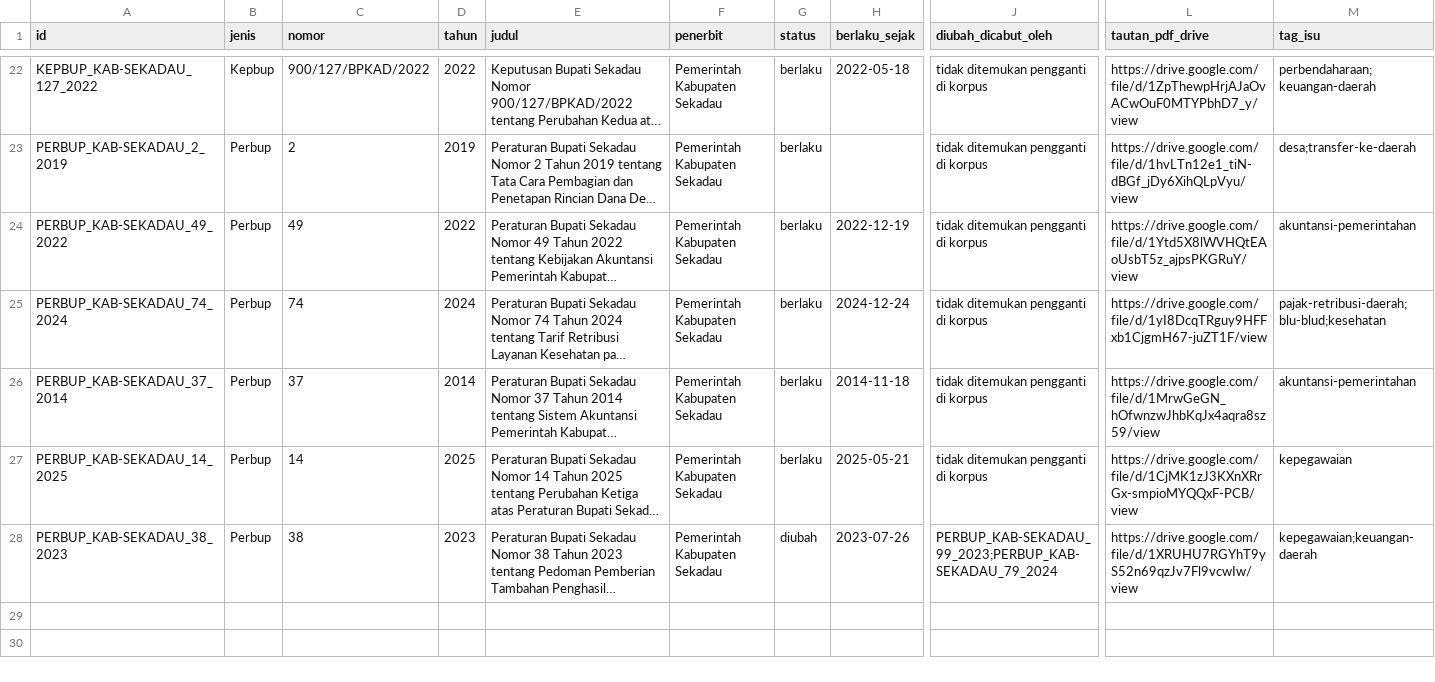
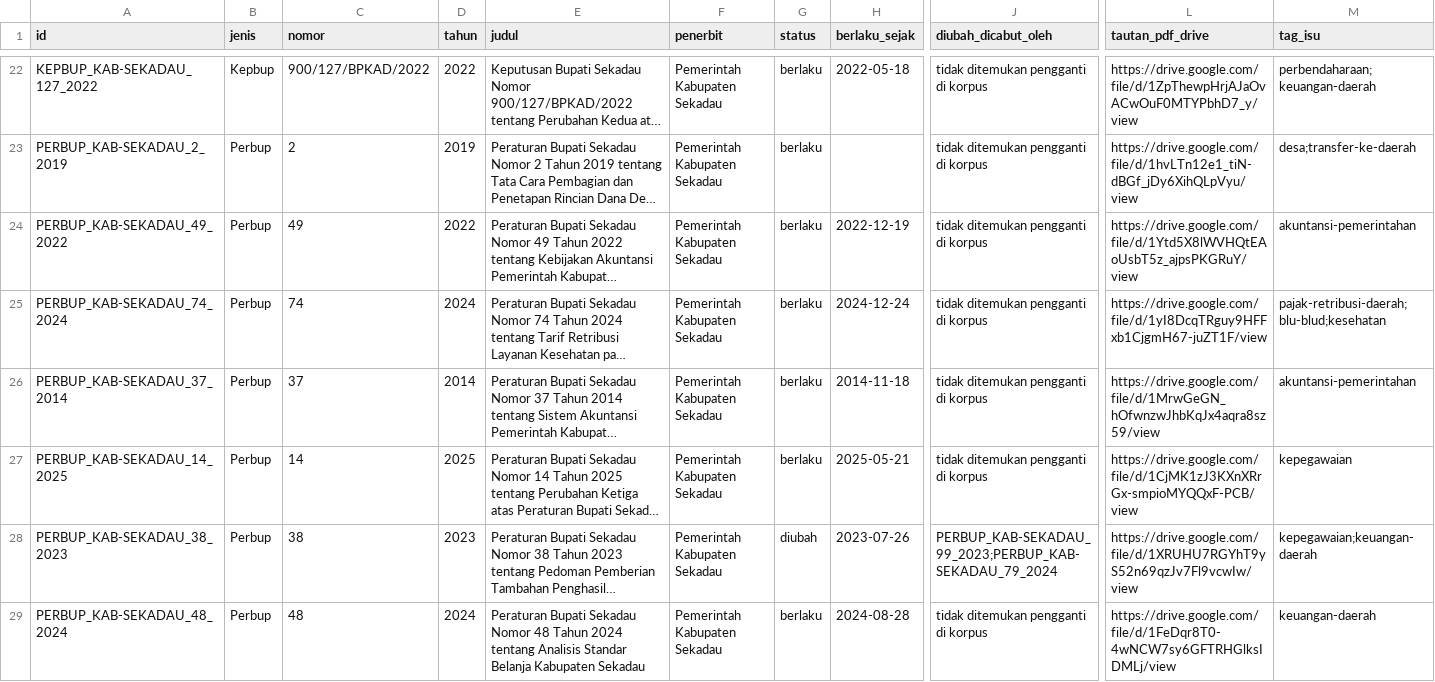
Before and after one commit to primaditra/korpus-daerah, a CSV file: katalog.csv, drawn as a sheet; only a part is shown, gaps mark what is left out; long unchanged cells end in …; rows hold the shown columns only; the diff names each change by its address in the sheet, - before the commit and + after, or states it on an @@ line.

```diff
--- a/katalog.csv
+++ b/katalog.csv
+row 29: PERBUP_KAB-SEKADAU_48_2024 | Perbup | 48 | 2024 | Peraturan Bupati Sekadau Nomor 48 Tahun 2024 tentang Analisis Standar Belanja Kabupaten Sekadau | Pemerintah Kabupaten Sekadau | berlaku | 2024-08-28 | tidak ditemukan pengganti di korpus | https://drive.google.com/file/d/1FeDqr8T0-4wNCW7sy6GFTRHGlksIDMLj/view | keuangan-daerah
```
Also changed, not shown: 1 other file.
